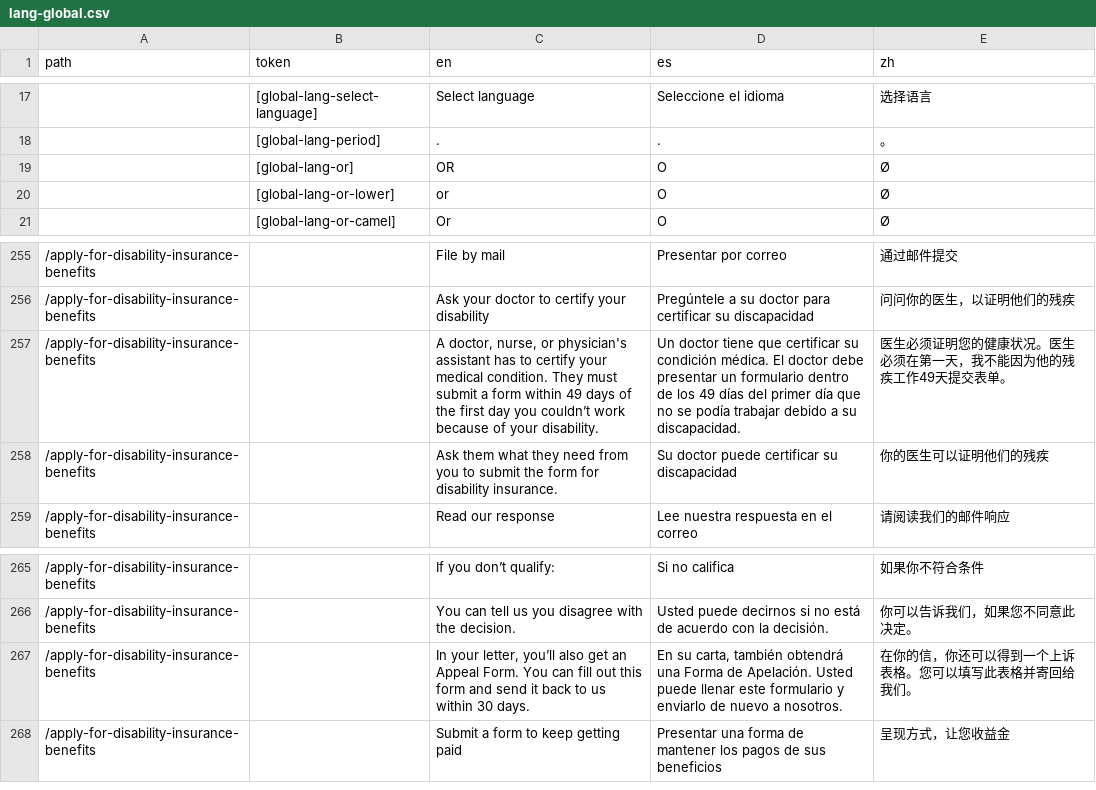
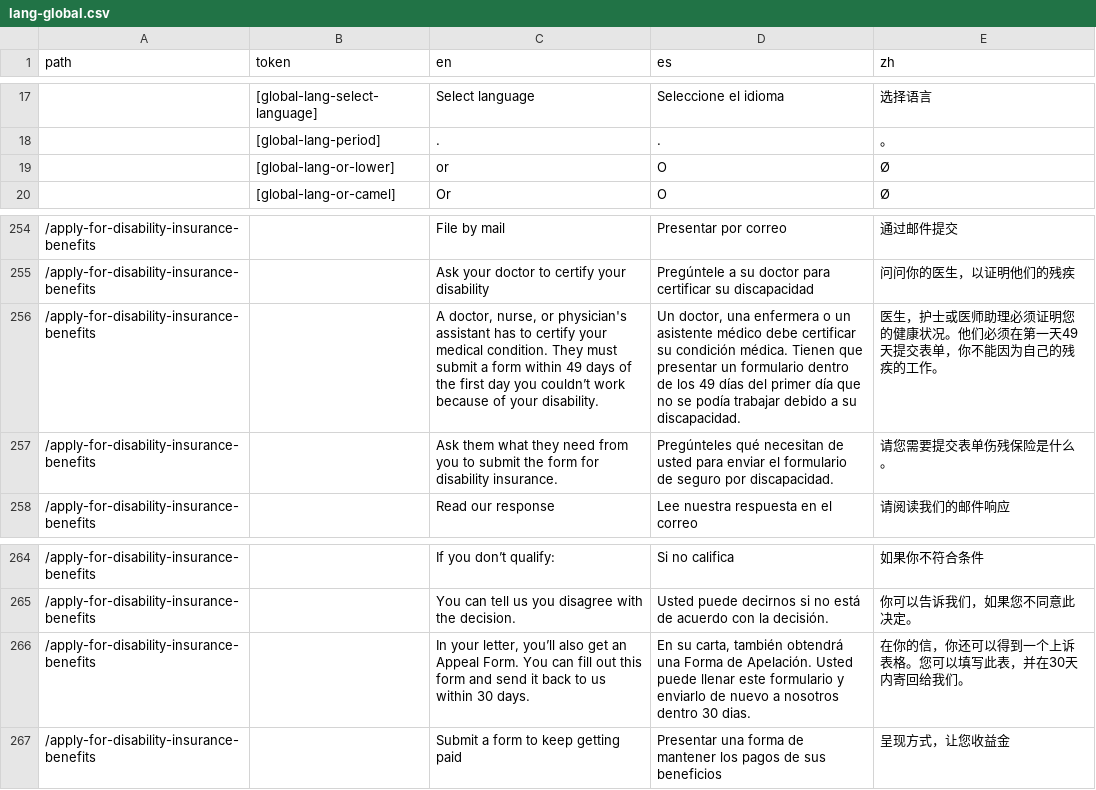
Before and after one commit to cagov/Alpha, a CSV file: src/lang-global.csv, drawn as a sheet; only a part is shown, gaps mark what is left out; removed rows and columns are numbered as before the commit, all else as after; the diff names each change by its address in the sheet, - before the commit and + after, or states it on an @@ line.

```diff
--- a/src/lang-global.csv
+++ b/src/lang-global.csv
-row 19:  | [global-lang-or] | OR | O | Ø
-D256 (es): Un doctor tiene que certificar su condición médica. El doctor debe presentar un…
+D256 (es): Un doctor, una enfermera o un asistente médico debe certificar su condición médica. Tienen que presentar un…
-E256 (zh): 医生必须证明您的健康状况。医生必须在第一天，我不能因为他的残疾工作49天提交表单。
+E256 (zh): 医生，护士或医师助理必须证明您的健康状况。他们必须在第一天49天提交表单，你不能因为自己的残疾的工作。
-D257 (es): Su doctor puede certificar su discapacidad
+D257 (es): Pregúnteles qué necesitan de usted para enviar el formulario de seguro por discapacidad.
-E257 (zh): 你的医生可以证明他们的残疾
+E257 (zh): 请您需要提交表单伤残保险是什么。
-D266 (es): …nuevo a nosotros.
+D266 (es): …nuevo a nosotros dentro 30 dias.
-E266 (zh): 在你的信，你还可以得到一个上诉表格。您可以填写此表格并寄回给我们。
+E266 (zh): 在你的信，你还可以得到一个上诉表格。您可以填写此表，并在30天内寄回给我们。
```
Also changed, not shown: 1 other file.
